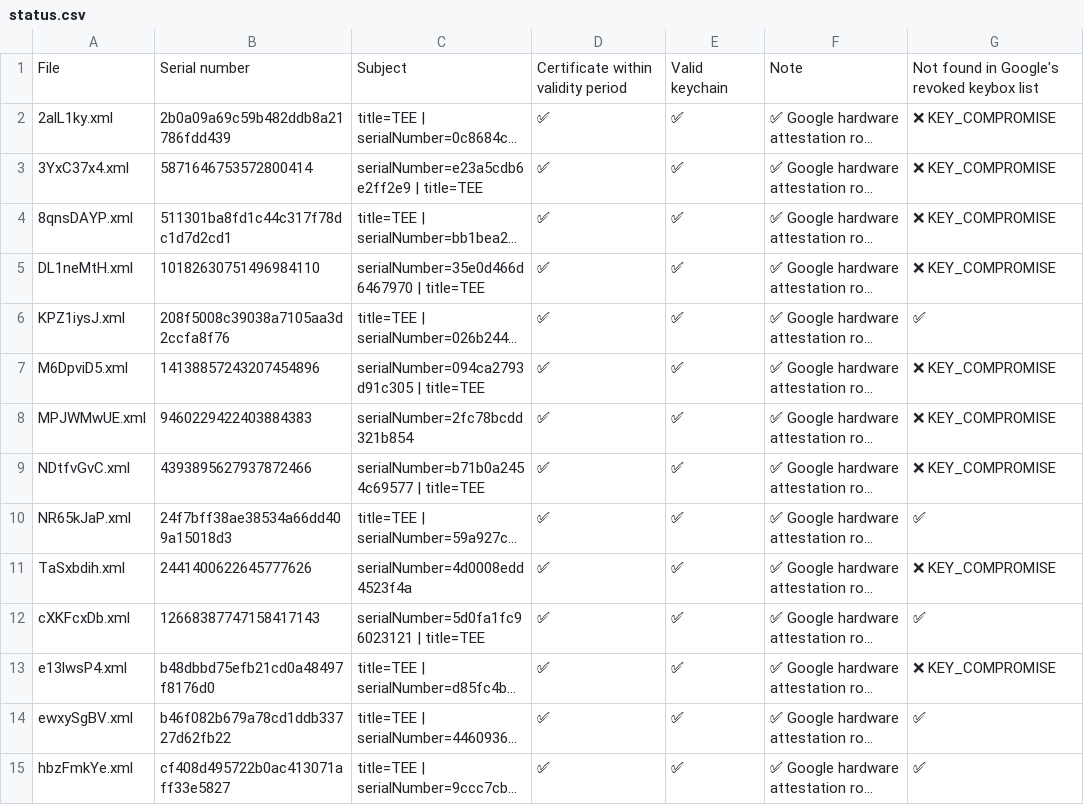
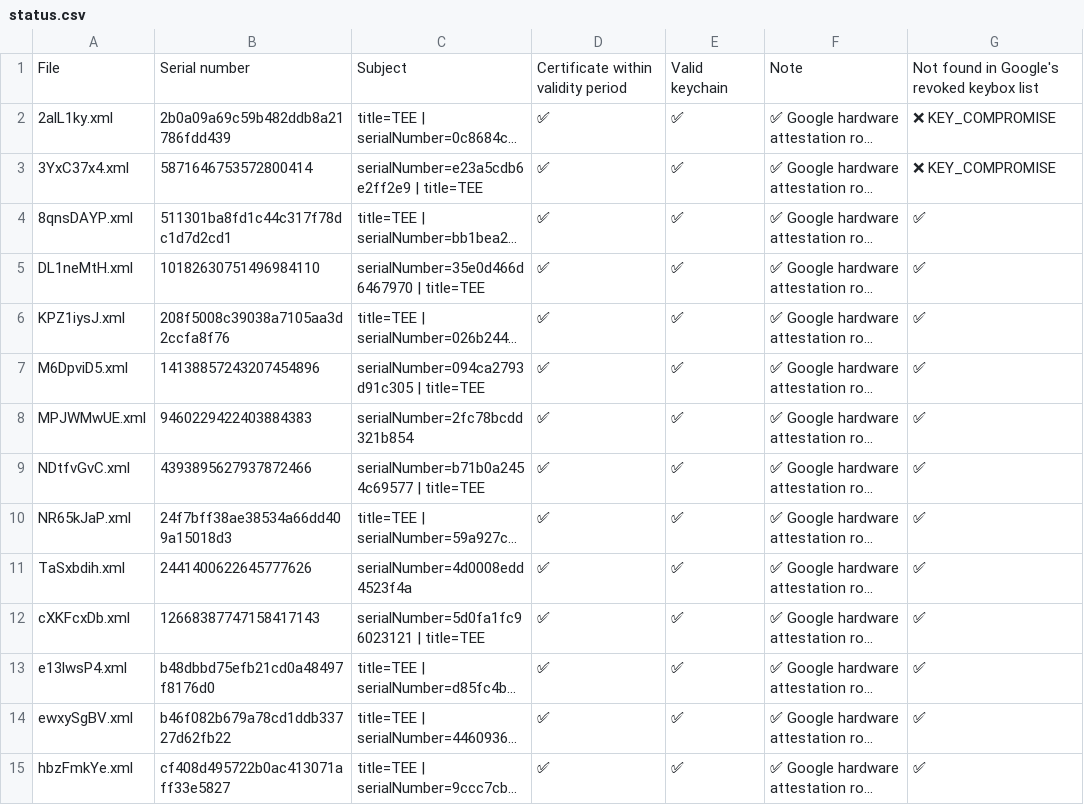
Before and after one commit to DeathgamerB/bk, a CSV file: status.csv, drawn as a sheet; only a part is shown; long unchanged cells end in …; the diff covers the shown part only; the diff names each change by its address in the sheet, - before the commit and + after, or states it on an @@ line.

```diff
--- a/status.csv
+++ b/status.csv
-G4:G5: ❌ KEY_COMPROMISE
+G4:G5: ✅
-G7:G9: ❌ KEY_COMPROMISE
+G7:G9: ✅
-G11: ❌ KEY_COMPROMISE
+G11: ✅
-G13: ❌ KEY_COMPROMISE
+G13: ✅
```
Also changed, not shown: 7 edited cells elsewhere in this file.
